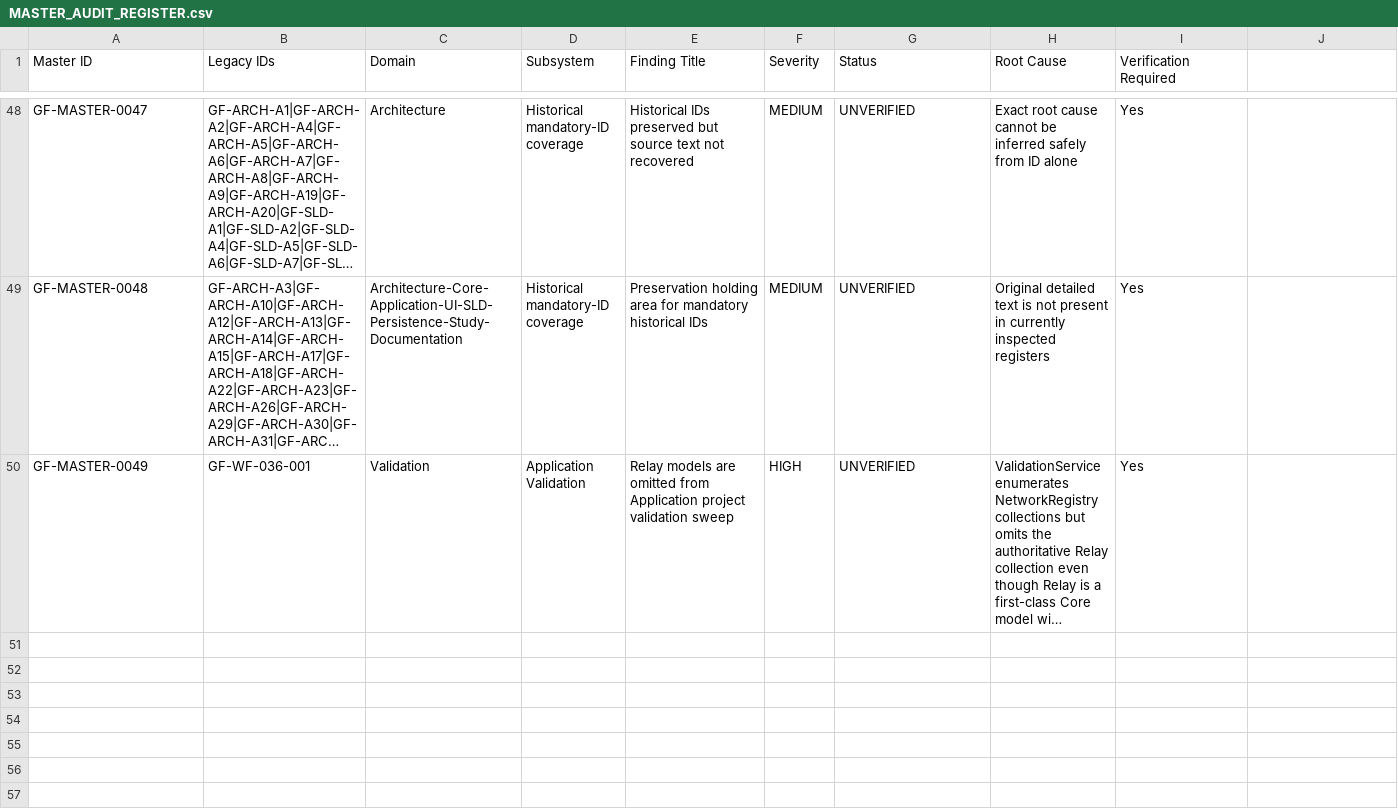
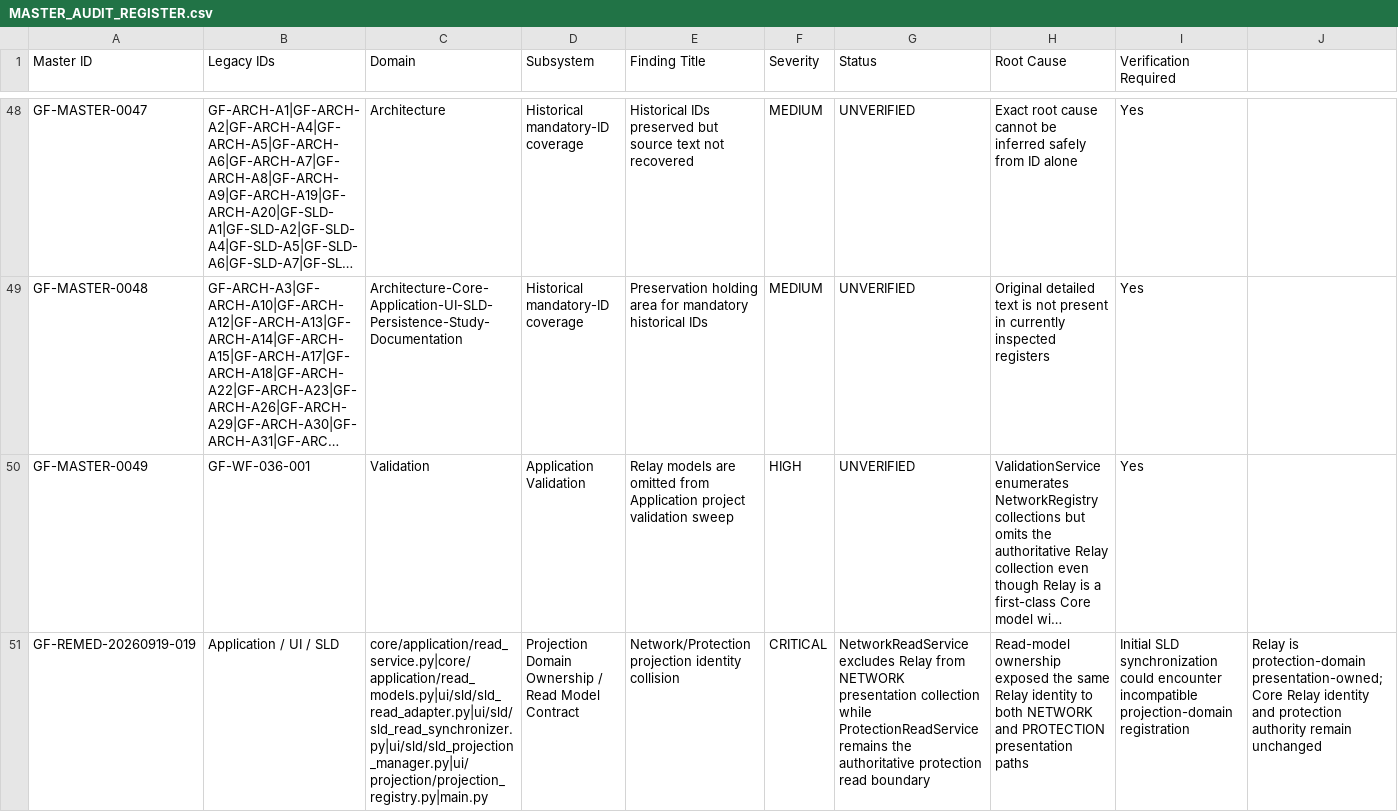
Before and after one commit to SubhenduMishra29/GridForge, a CSV file: audit/MASTER_AUDIT_REGISTER.csv, drawn as a sheet; only a part is shown, gaps mark what is left out; long unchanged cells end in …; rows hold the shown columns only; the diff names each change by its address in the sheet, - before the commit and + after, or states it on an @@ line.

Commit message:
Add GF-REMED-20260919-019 CSV audit entry

```diff
--- a/audit/MASTER_AUDIT_REGISTER.csv
+++ b/audit/MASTER_AUDIT_REGISTER.csv
+row 51: GF-REMED-20260919-019 | Application / UI / SLD | core/application/read_service.py|core/application/read_models.py|ui/sld/sld_read_adapter.py|ui/sld/sld_read_synchronizer.py|ui/sld/sld_projection_manager.py|ui/projection/projection_registry.py|main.py | Projection Domain Ownership / Read Model Contract | Network/Protection projection identity collision | CRITICAL | NetworkReadService excludes Relay from NETWORK presentation collection while ProtectionReadService remains the authoritative protection read boundary | Read-model ownership exposed the same Relay identity to both NETWORK and PROTECTION presentation paths | Initial SLD synchronization could encounter incompatible projection-domain registration | Relay is protection-domain presentation-owned; Core Relay identity and protection authority remain unchanged
```
